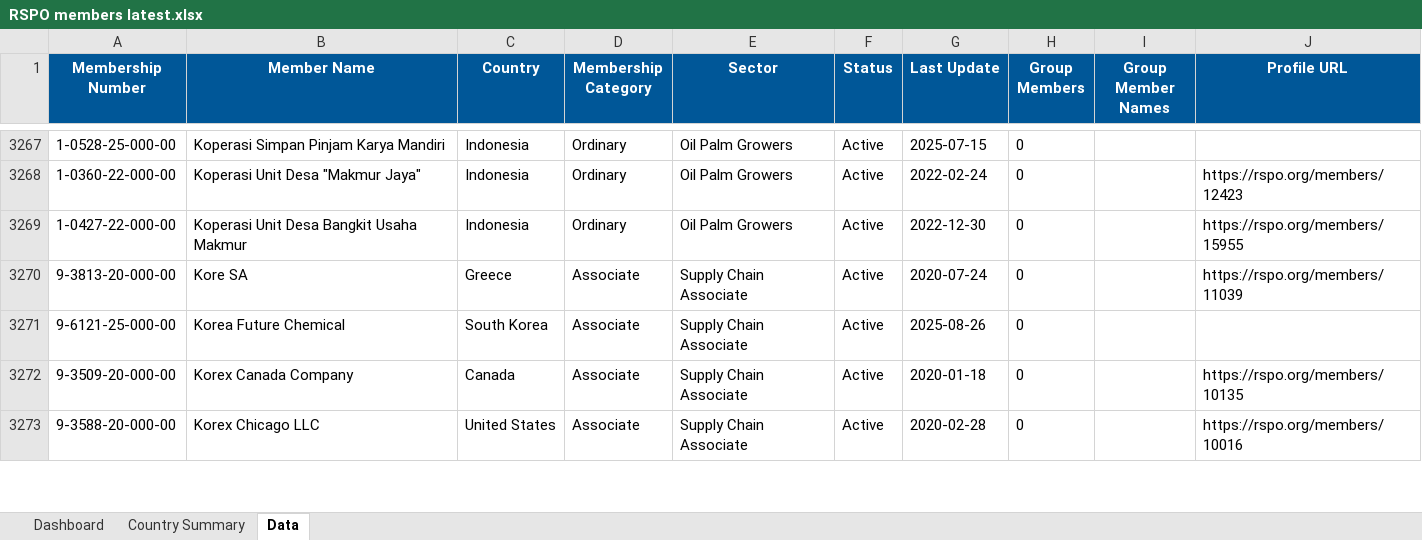
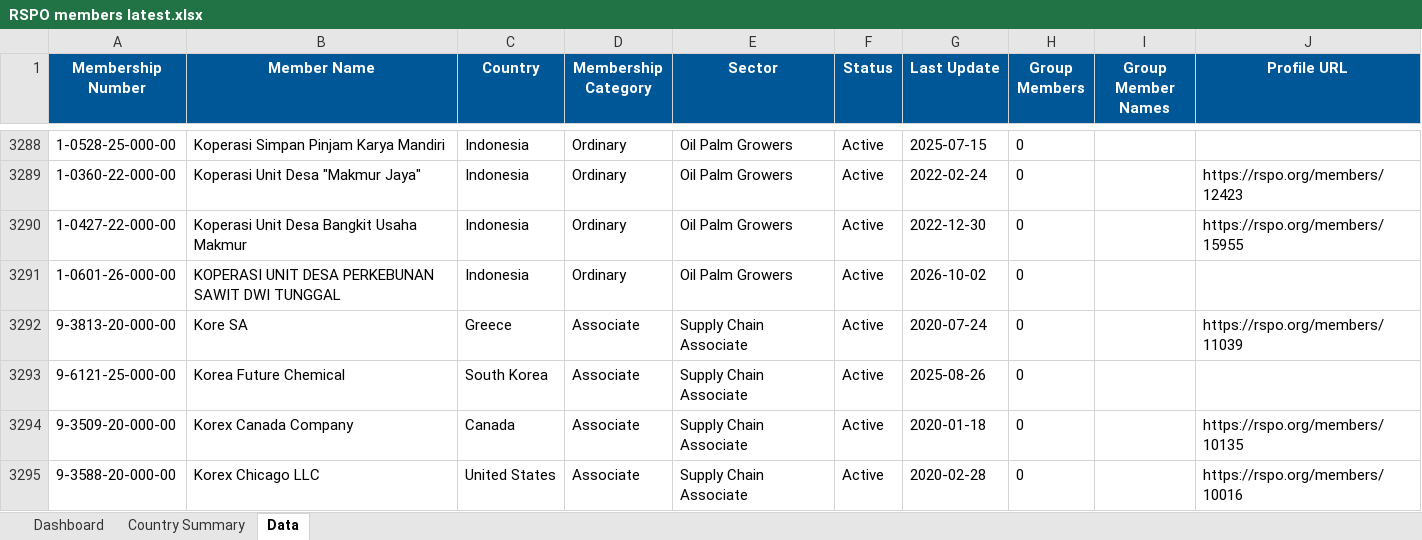
Before and after one commit to goodinternetuser7/certificate-scrapers, an Excel workbook: RSPO/RSPO members latest.xlsx, sheet Data, drawn as a sheet; only a part is shown, gaps mark what is left out; values as stored, in another font and other column widths than the file's, no borders; table styles not drawn; the diff covers the shown part only; the diff names each change by its address in the sheet, - before the commit and + after, or states it on an @@ line.

```diff
--- a/RSPO/RSPO members latest.xlsx (sheet Data)
+++ b/RSPO/RSPO members latest.xlsx (sheet Data)
+row 3291: 1-0601-26-000-00 | KOPERASI UNIT DESA PERKEBUNAN SAWIT DWI TUNGGAL | Indonesia | Ordinary | Oil Palm Growers | Active | 2026-10-02 | 0
```
Also changed, not shown: 56 added rows, 25 removed rows and 94 edited cells elsewhere in this sheet, sheet Country Summary, sheet Dashboard, 1 other file.
